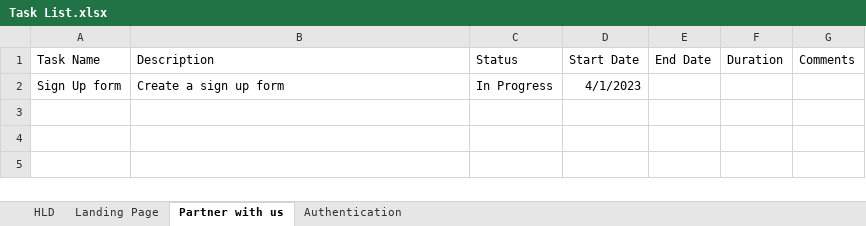
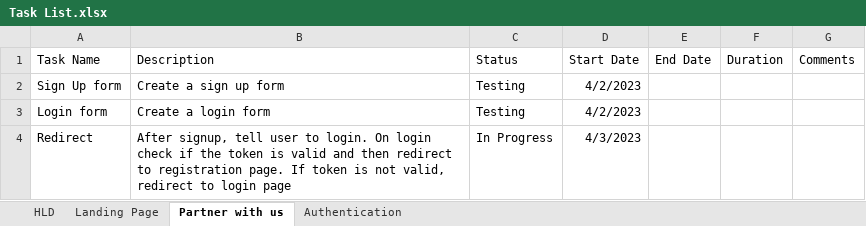
Before and after one commit to M17ggie/food-delivery-app, an Excel workbook: Task List.xlsx, sheet Partner with us, drawn as a sheet; values as stored, in another font and other column widths than the file's, no borders; conditional formats not drawn; the diff names each change by its address in the sheet, - before the commit and + after, or states it on an @@ line.

```diff
--- a/Task List.xlsx (sheet Partner with us)
+++ b/Task List.xlsx (sheet Partner with us)
-C2 (Status): In Progress
+C2 (Status): Testing
-D2 (Start Date): 4/1/2023
+D2 (Start Date): 4/2/2023
+row 3: Login form | Create a login form | Testing | 4/2/2023
+row 4: Redirect | After signup, tell user to login. On login check if the token is valid and then redirect to registration page. If token is not valid, redirect to login page | In Progress | 4/3/2023
```
Also changed, not shown: sheet Authentication, charts or pictures, 10 other files.
